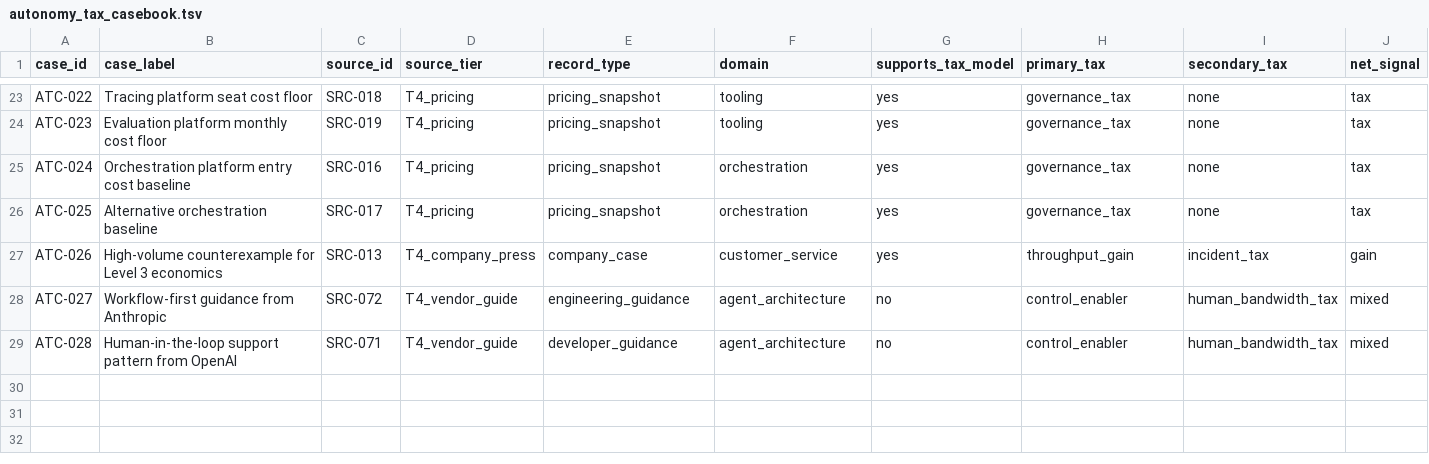
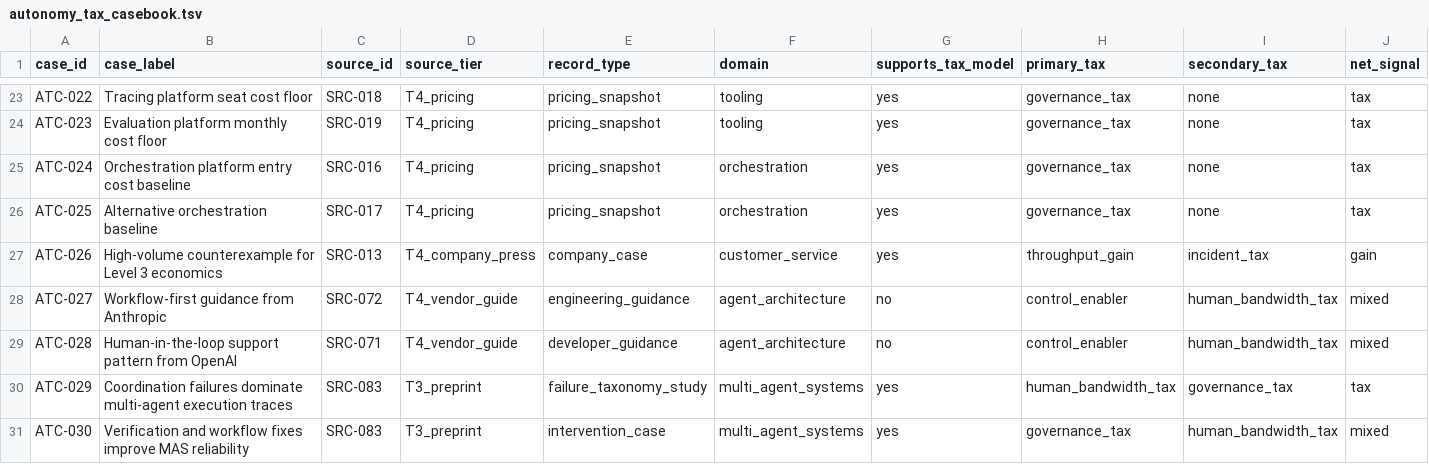
Before and after one commit to petroslamb/autonomy-tax-enterprise-agents, a TSV file: sources/derived/autonomy_tax_casebook.tsv, drawn as a sheet; only a part is shown, gaps mark what is left out; rows hold the shown columns only; the diff names each change by its address in the sheet, - before the commit and + after, or states it on an @@ line.

```diff
--- a/sources/derived/autonomy_tax_casebook.tsv
+++ b/sources/derived/autonomy_tax_casebook.tsv
+row 30: ATC-029 | Coordination failures dominate multi-agent execution traces | SRC-083 | T3_preprint | failure_taxonomy_study | multi_agent_systems | yes | human_bandwidth_tax | governance_tax | tax
+row 31: ATC-030 | Verification and workflow fixes improve MAS reliability | SRC-083 | T3_preprint | intervention_case | multi_agent_systems | yes | governance_tax | human_bandwidth_tax | mixed
```
Also changed, not shown: sources/source_manifest.tsv, 10 other files.
